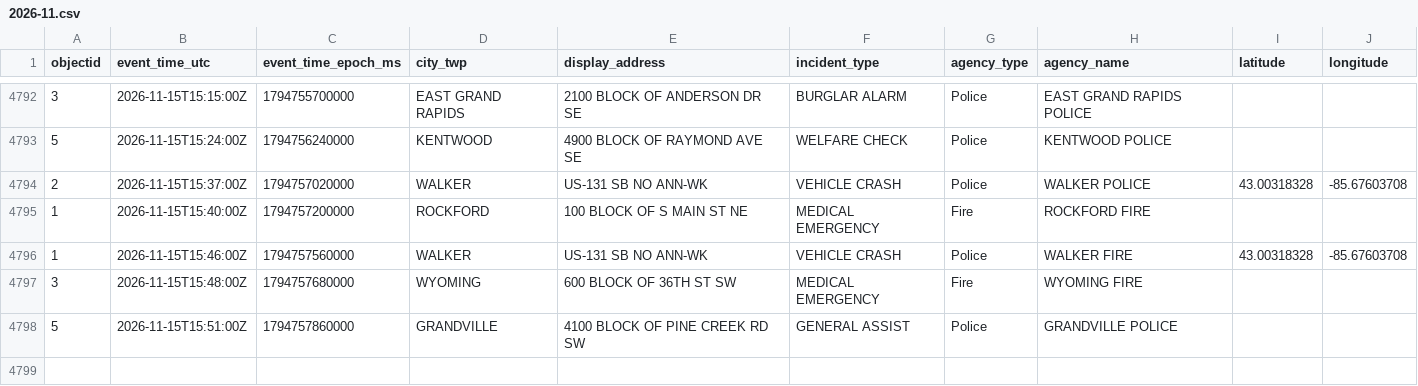
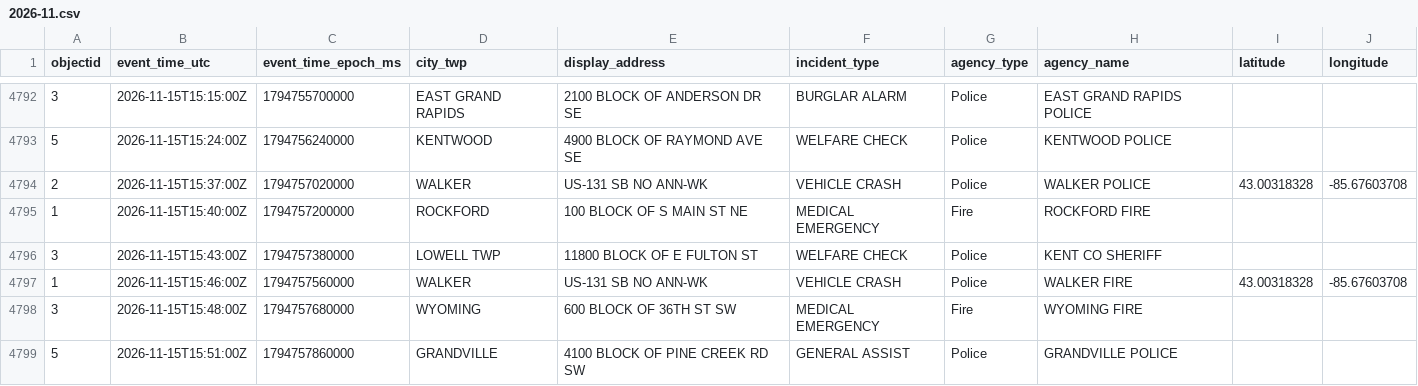
Before and after one commit to Cantica-Systems/kent-co-mi-dispatch, a CSV file: data/kent/2026-11.csv, drawn as a sheet; only a part is shown, gaps mark what is left out.

```diff
--- a/data/kent/2026-11.csv
+++ b/data/kent/2026-11.csv
@@ -4795,2 +4795,3 @@ objectid,event_time_utc,event_time_epoch_ms,city_twp,display_address,incident_ty
 1,2026-11-15T15:40:00Z,1794757200000,ROCKFORD,100 BLOCK OF S MAIN ST NE,MEDICAL EMERGENCY,Fire,ROCKFORD FIRE,,
+3,2026-11-15T15:43:00Z,1794757380000,LOWELL TWP,11800 BLOCK OF E FULTON ST,WELFARE CHECK,Police,KENT CO SHERIFF,,
 1,2026-11-15T15:46:00Z,1794757560000,WALKER,US-131 SB NO ANN-WK,VEHICLE CRASH,Police,WALKER FIRE,43.00318328,-85.67603708
```
Also changed, not shown: data/grcity/2026-11.csv, 3 other files.
